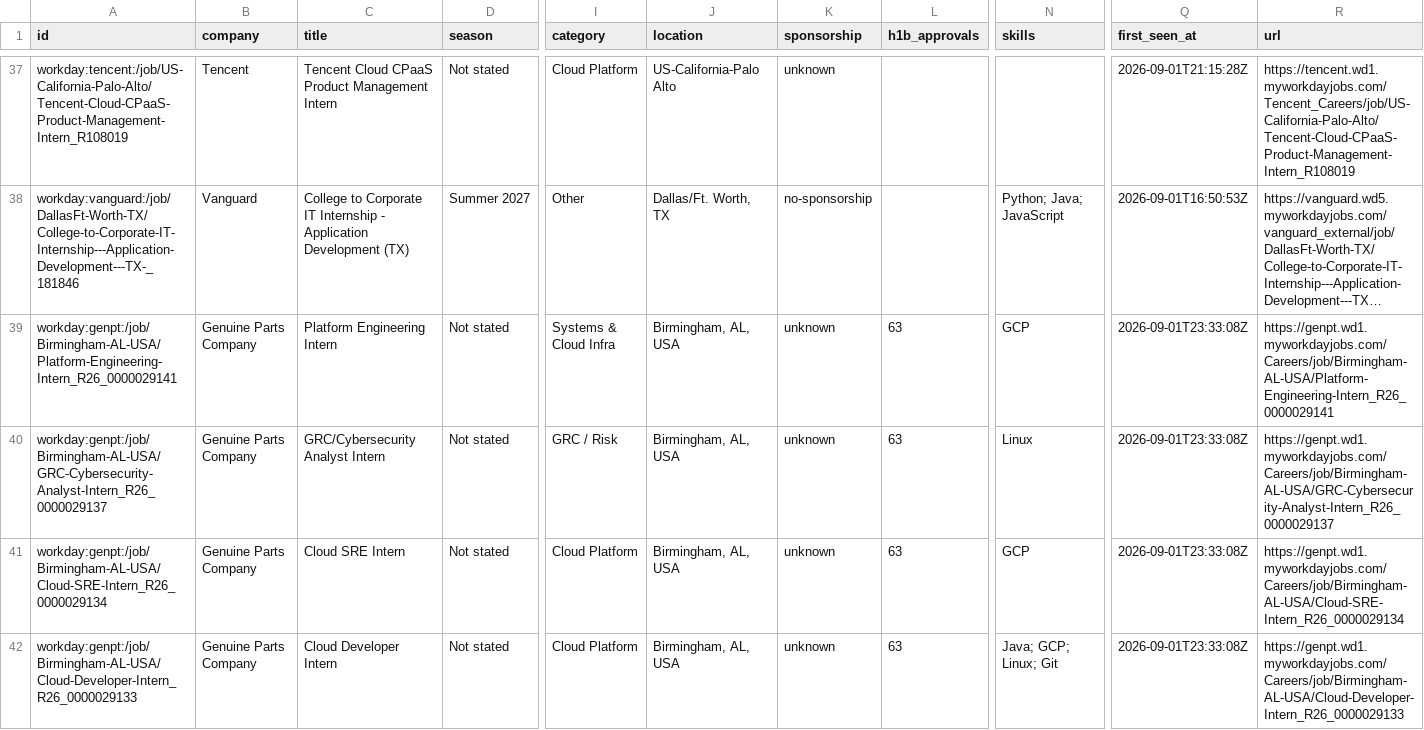
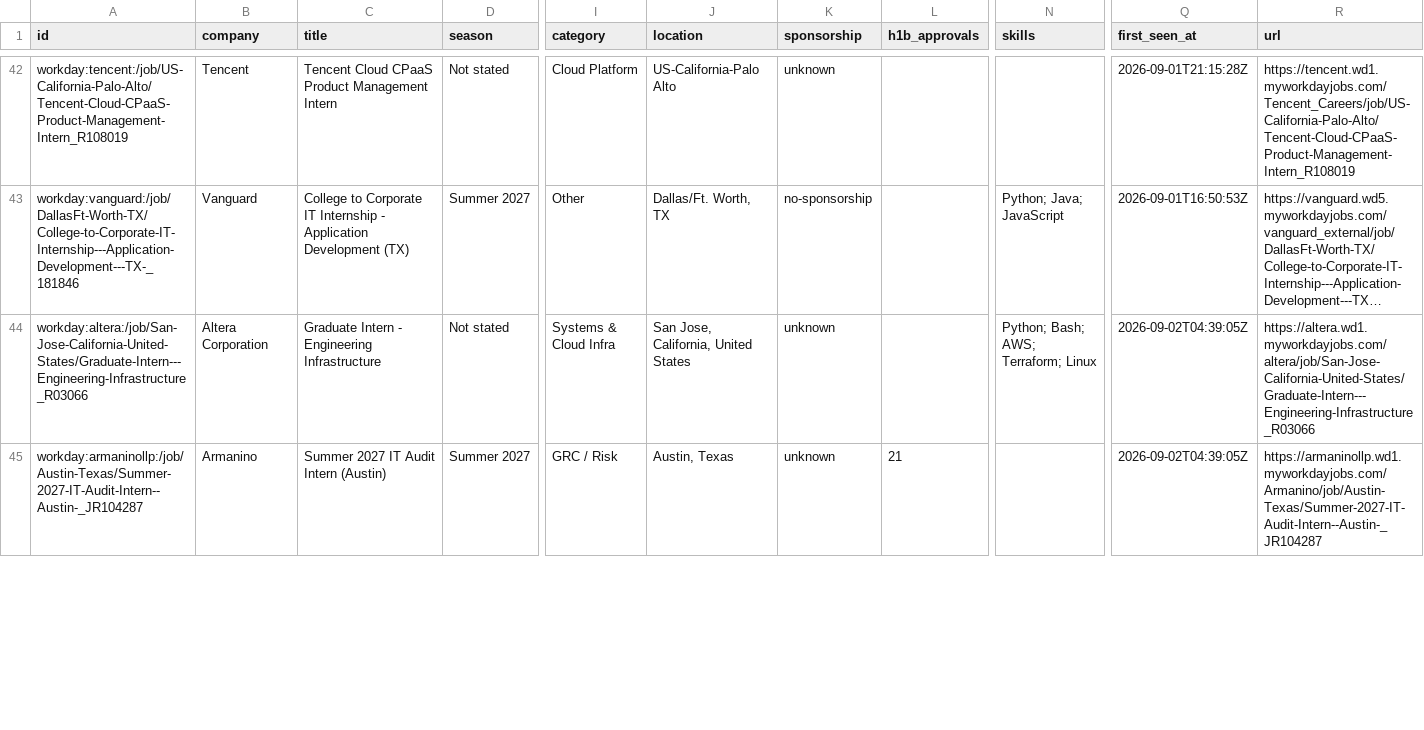
Before and after one commit to ihrtkaii/secnet-internships, a CSV file: data/internships.csv, drawn as a sheet; only a part is shown, gaps mark what is left out; long unchanged cells end in …; addresses are those after the commit; rows hold the shown columns only; the diff covers the shown part only; the diff names each change by its address in the sheet, - before the commit and + after, or states it on an @@ line.

```diff
--- a/data/internships.csv
+++ b/data/internships.csv
-A44 (id): workday:genpt:/job/Birmingham-AL-USA/Platform-Engineering-Intern_R26_0000029141
+A44 (id): workday:altera:/job/San-Jose-California-United-States/Graduate-Intern---Engineering-Infrastructure_R03066
-B44 (company): Genuine Parts Company
+B44 (company): Altera Corporation
-C44 (title): Platform Engineering Intern
+C44 (title): Graduate Intern - Engineering Infrastructure
-J44 (location): Birmingham, AL, USA
+J44 (location): San Jose, California, United States
-L44 (h1b_approvals): 63
+L44 (h1b_approvals): (empty)
-N44 (skills): GCP
+N44 (skills): Python; Bash; AWS; Terraform; Linux
-Q44 (first_seen_at): 2026-09-01T23:33:08Z
+Q44 (first_seen_at): 2026-09-02T04:39:05Z
-R44 (url): https://genpt.wd1.myworkdayjobs.com/Careers/job/Birmingham-AL-USA/Platform-Engineering-Intern_R26_0000029141
+R44 (url): https://altera.wd1.myworkdayjobs.com/altera/job/San-Jose-California-United-States/Graduate-Intern---Engineering-Infrastructure_R03066
@@ row 40 moved to row 26: workday:genpt:/job/Birmingham-AL-USA/GRC… @@
@@ row 41 moved to row 25: workday:genpt:/job/Birmingham-AL-USA/Clo… @@
@@ row 42 moved to row 24: workday:genpt:/job/Birmingham-AL-USA/Clo… @@
+row 45: workday:armaninollp:/job/Austin-Texas/Summer-2027-IT-Audit-Intern--Austin-_JR104287 | Armanino | Summer 2027 IT Audit Intern (Austin) | Summer 2027 | GRC / Risk | Austin, Texas | unknown | 21 |  | 2026-09-02T04:39:05Z | https://armaninollp.wd1.myworkdayjobs.com/Armanino/job/Austin-Texas/Summer-2027-IT-Audit-Intern--Austin-_JR104287
```
Also changed, not shown: 6 added rows and 7 edited cells elsewhere in this file, docs/internships.csv, 15 other files.
